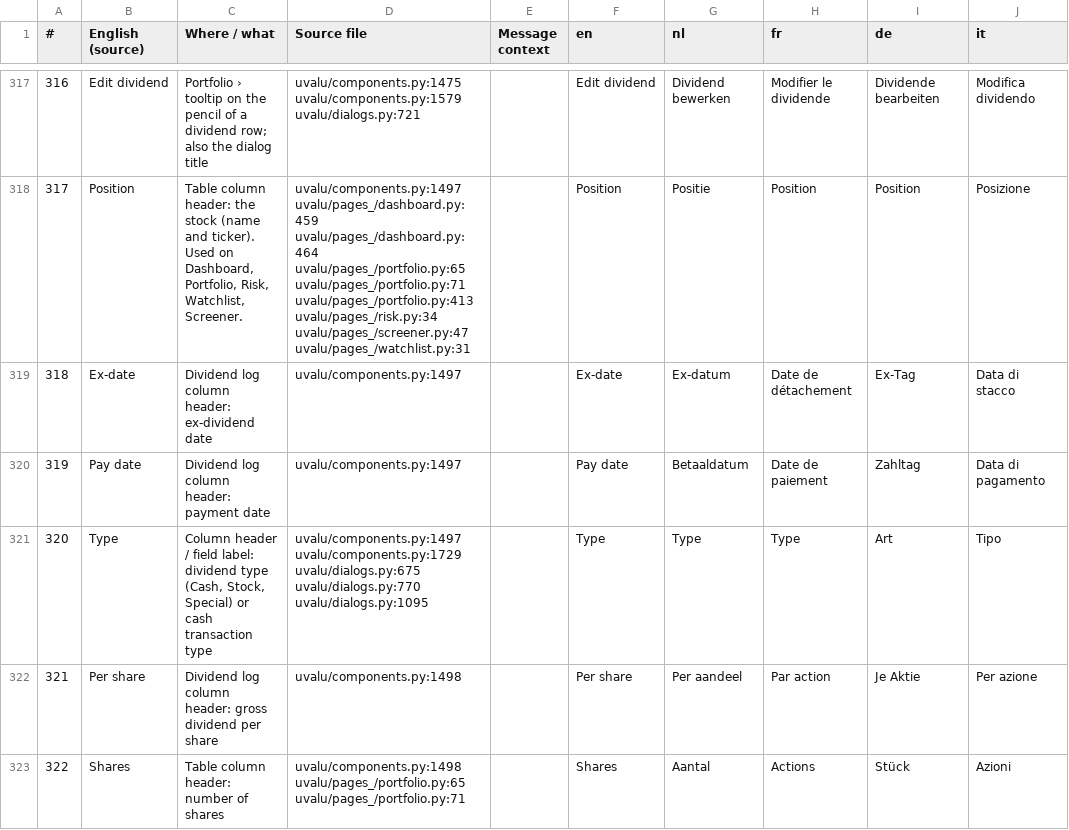
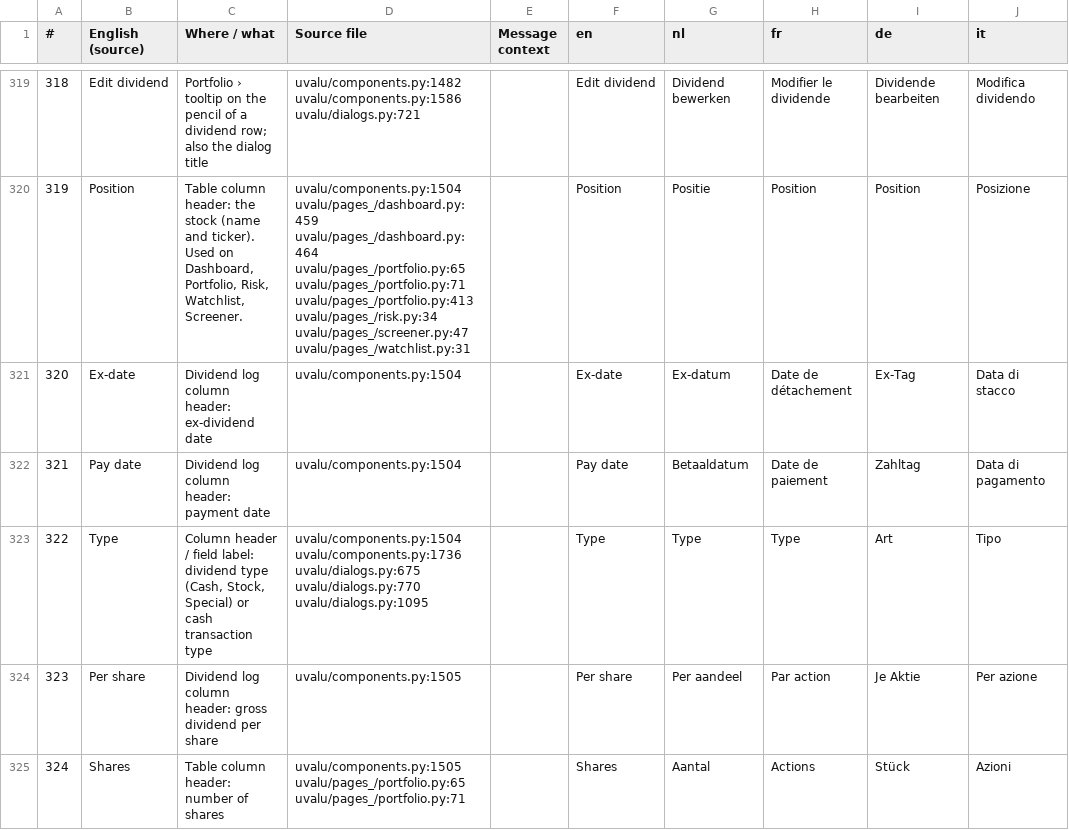
Before and after one commit to svenclaes76/UV, a CSV file: locales/review.csv, drawn as a sheet; only a part is shown, gaps mark what is left out; addresses are those after the commit; the diff covers the shown part only; the diff names each change by its address in the sheet, - before the commit and + after, or states it on an @@ line.

```diff
--- a/locales/review.csv
+++ b/locales/review.csv
@@ column A (#) renumbered from row 295 down @@
-D319 (Source file): uvalu/components.py:1475 uvalu/components.py:1579 uvalu/dialogs.py:721
+D319 (Source file): uvalu/components.py:1482 uvalu/components.py:1586 uvalu/dialogs.py:721
-D320 (Source file): uvalu/components.py:1497 uvalu/pages_/dashboard.py:459 uvalu/pages_/dashboard.py:464…
+D320 (Source file): uvalu/components.py:1504 uvalu/pages_/dashboard.py:459 uvalu/pages_/dashboard.py:464…
-D321:D322 (Source file): uvalu/components.py:1497
+D321:D322 (Source file): uvalu/components.py:1504
-D323 (Source file): uvalu/components.py:1497 uvalu/components.py:1729 uvalu/dialogs.py:675 uvalu/dialogs.py:770…
+D323 (Source file): uvalu/components.py:1504 uvalu/components.py:1736 uvalu/dialogs.py:675 uvalu/dialogs.py:770…
-D324 (Source file): uvalu/components.py:1498
+D324 (Source file): uvalu/components.py:1505
-D325 (Source file): uvalu/components.py:1498 uvalu/pages_/portfolio.py:65 uvalu/pages_/portfolio.py:71
+D325 (Source file): uvalu/components.py:1505 uvalu/pages_/portfolio.py:65 uvalu/pages_/portfolio.py:71
```
Also changed, not shown: 2 added rows and 54 edited cells elsewhere in this file, 15 other files.
